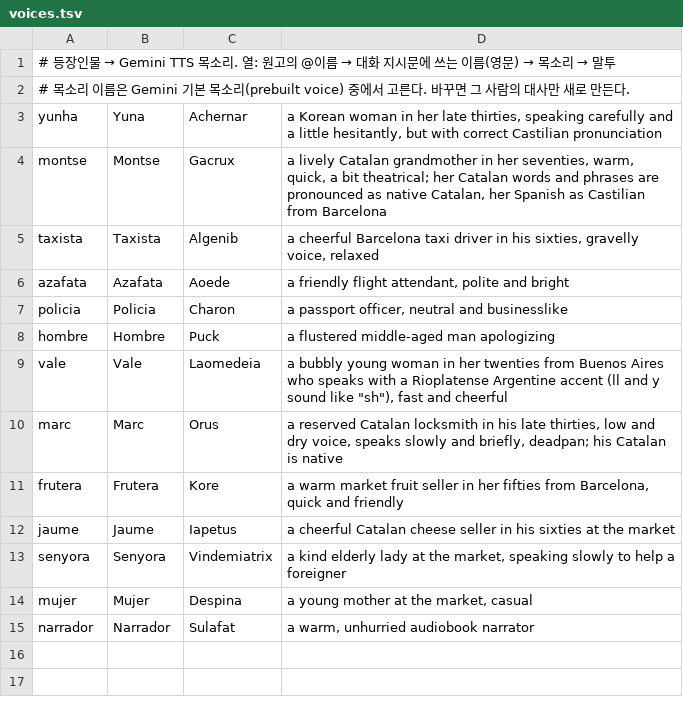
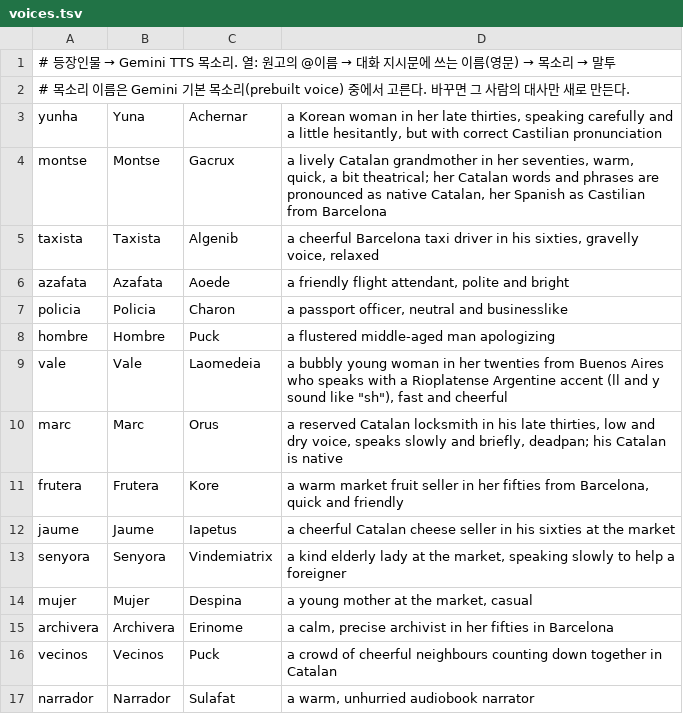
Before and after one commit to dwookmike-droid/english-reader, a TSV file: spanish/src/voices.tsv, drawn as a sheet.

```diff
--- a/spanish/src/voices.tsv
+++ b/spanish/src/voices.tsv
@@ -14,2 +14,4 @@ senyora	Senyora	Vindemiatrix	a kind elderly lady at the market, speaking slowly
 mujer	Mujer	Despina	a young mother at the market, casual
+archivera	Archivera	Erinome	a calm, precise archivist in her fifties in Barcelona
+vecinos	Vecinos	Puck	a crowd of cheerful neighbours counting down together in Catalan
 narrador	Narrador	Sulafat	a warm, unhurried audiobook narrator
```
Also changed, not shown: spanish/src/vocab.tsv, 6 other files.
